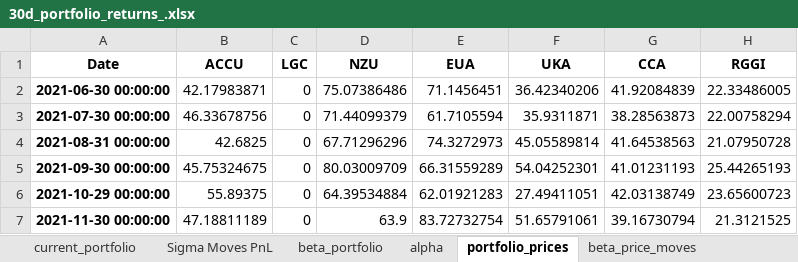
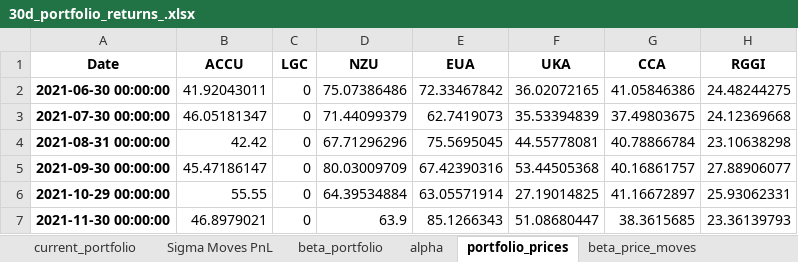
Before and after one commit to SamCurtis111/Carbon_Report, an Excel workbook: 30d_portfolio_returns_.xlsx, sheet portfolio_prices, drawn as a sheet; only a part is shown; values as stored, in another font and other column widths than the file's, no borders; the diff covers the shown part only; the diff names each change by its address in the sheet, - before the commit and + after, or states it on an @@ line.

```diff
--- a/30d_portfolio_returns_.xlsx (sheet portfolio_prices)
+++ b/30d_portfolio_returns_.xlsx (sheet portfolio_prices)
-B2 (ACCU): 42.17983871
+B2 (ACCU): 41.92043011
-E2 (EUA): 71.1456451
+E2 (EUA): 72.33467842
-F2 (UKA): 36.42340206
+F2 (UKA): 36.02072165
-G2 (CCA): 41.92084839
+G2 (CCA): 41.05846386
-H2 (RGGI): 22.33486005
+H2 (RGGI): 24.48244275
-B3 (ACCU): 46.33678756
+B3 (ACCU): 46.05181347
-E3 (EUA): 61.7105594
+E3 (EUA): 62.7419073
-F3 (UKA): 35.9311871
+F3 (UKA): 35.53394839
-G3 (CCA): 38.28563873
+G3 (CCA): 37.49803675
-H3 (RGGI): 22.00758294
+H3 (RGGI): 24.12369668
-B4 (ACCU): 42.6825
+B4 (ACCU): 42.42
-E4 (EUA): 74.3272973
+E4 (EUA): 75.5695045
-F4 (UKA): 45.05589814
+F4 (UKA): 44.55778081
-G4 (CCA): 41.64538563
+G4 (CCA): 40.78866784
-H4 (RGGI): 21.07950728
+H4 (RGGI): 23.10638298
-B5 (ACCU): 45.75324675
+B5 (ACCU): 45.47186147
-E5 (EUA): 66.31559289
+E5 (EUA): 67.42390316
-F5 (UKA): 54.04252301
+F5 (UKA): 53.44505368
-G5 (CCA): 41.01231193
+G5 (CCA): 40.16861757
-H5 (RGGI): 25.44265193
+H5 (RGGI): 27.88906077
-B6 (ACCU): 55.89375
+B6 (ACCU): 55.55
-E6 (EUA): 62.01921283
+E6 (EUA): 63.05571914
-F6 (UKA): 27.49411051
+F6 (UKA): 27.19014825
-G6 (CCA): 42.03138749
+G6 (CCA): 41.16672897
-H6 (RGGI): 23.65600723
+H6 (RGGI): 25.93062331
-B7 (ACCU): 47.18811189
+B7 (ACCU): 46.8979021
-E7 (EUA): 83.72732754
+E7 (EUA): 85.1266343
-F7 (UKA): 51.65791061
+F7 (UKA): 51.08680447
-G7 (CCA): 39.16730794
+G7 (CCA): 38.3615685
-H7 (RGGI): 21.3121525
+H7 (RGGI): 23.36139793
```
Also changed, not shown: 175 edited cells elsewhere in this sheet, sheet current_portfolio, sheet alpha, sheet beta_portfolio, sheet beta_price_moves, sheet Sigma Moves PnL, sheet 30 day standard deviations, 1 more sheet, 3m_portfolio_returns_.xlsx, 5d_portfolio_returns_.xlsx, 15 other files.
